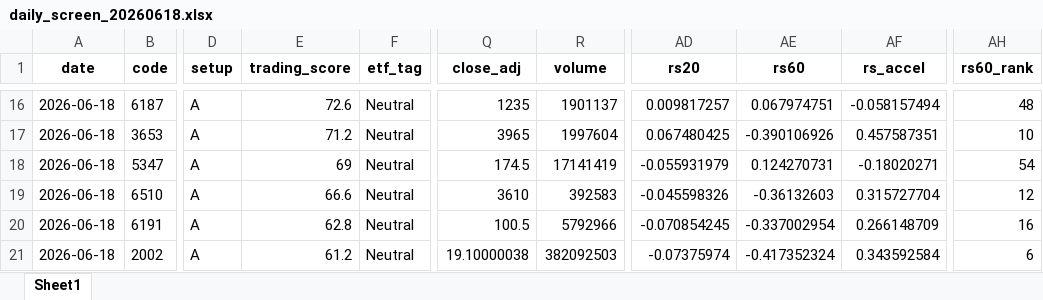
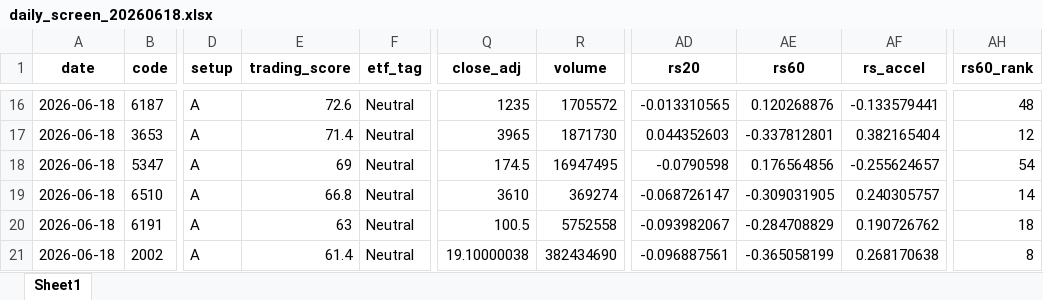
Before and after one commit to 4ru1013/taiwan-stock-screen, an Excel workbook: output/daily_screen_20260618.xlsx, sheet Sheet1, drawn as a sheet; only a part is shown, gaps mark what is left out; values as stored, in another font and other column widths than the file's, no borders; the diff covers the shown part only; the diff names each change by its address in the sheet, - before the commit and + after, or states it on an @@ line.

```diff
--- a/output/daily_screen_20260618.xlsx (sheet Sheet1)
+++ b/output/daily_screen_20260618.xlsx (sheet Sheet1)
-R16 (volume): 1901137
+R16 (volume): 1705572
-AD16 (rs20): 0.009817257
+AD16 (rs20): -0.013310565
-AE16 (rs60): 0.067974751
+AE16 (rs60): 0.120268876
-AF16 (rs_accel): -0.058157494
+AF16 (rs_accel): -0.133579441
-E17 (trading_score): 71.2
+E17 (trading_score): 71.4
-R17 (volume): 1997604
+R17 (volume): 1871730
-AD17 (rs20): 0.067480425
+AD17 (rs20): 0.044352603
-AE17 (rs60): -0.390106926
+AE17 (rs60): -0.337812801
-AF17 (rs_accel): 0.457587351
+AF17 (rs_accel): 0.382165404
-AH17 (rs60_rank): 10
+AH17 (rs60_rank): 12
-R18 (volume): 17141419
+R18 (volume): 16947495
-AD18 (rs20): -0.055931979
+AD18 (rs20): -0.0790598
-AE18 (rs60): 0.124270731
+AE18 (rs60): 0.176564856
-AF18 (rs_accel): -0.18020271
+AF18 (rs_accel): -0.255624657
-E19 (trading_score): 66.6
+E19 (trading_score): 66.8
-R19 (volume): 392583
+R19 (volume): 369274
-AD19 (rs20): -0.045598326
+AD19 (rs20): -0.068726147
-AE19 (rs60): -0.36132603
+AE19 (rs60): -0.309031905
-AF19 (rs_accel): 0.315727704
+AF19 (rs_accel): 0.240305757
-AH19 (rs60_rank): 12
+AH19 (rs60_rank): 14
-E20 (trading_score): 62.8
+E20 (trading_score): 63
-R20 (volume): 5792966
+R20 (volume): 5752558
-AD20 (rs20): -0.070854245
+AD20 (rs20): -0.093982067
-AE20 (rs60): -0.337002954
+AE20 (rs60): -0.284708829
-AF20 (rs_accel): 0.266148709
+AF20 (rs_accel): 0.190726762
-AH20 (rs60_rank): 16
+AH20 (rs60_rank): 18
-E21 (trading_score): 61.2
+E21 (trading_score): 61.4
-R21 (volume): 382092503
+R21 (volume): 382434690
-AD21 (rs20): -0.07375974
+AD21 (rs20): -0.096887561
-AE21 (rs60): -0.417352324
+AE21 (rs60): -0.365058199
-AF21 (rs_accel): 0.343592584
+AF21 (rs_accel): 0.268170638
-AH21 (rs60_rank): 6
+AH21 (rs60_rank): 8
```
Also changed, not shown: 3 added rows, 3 removed rows and 199 edited cells elsewhere in this sheet, 8 other files.
